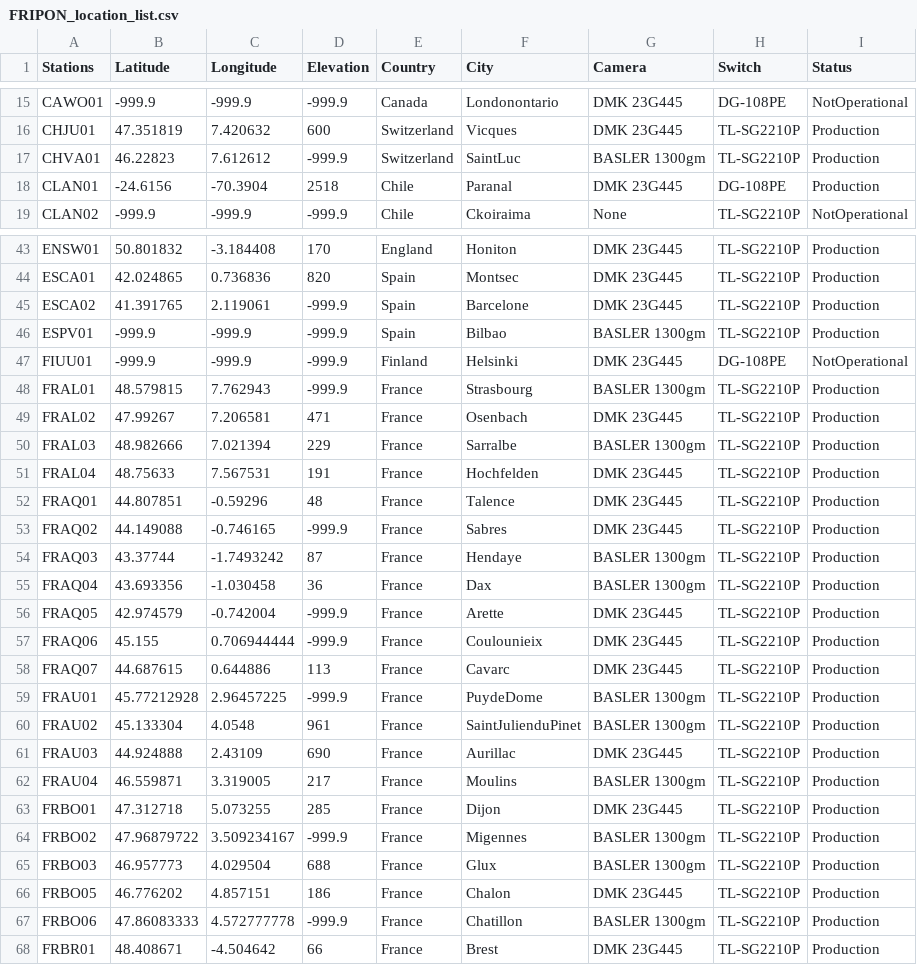
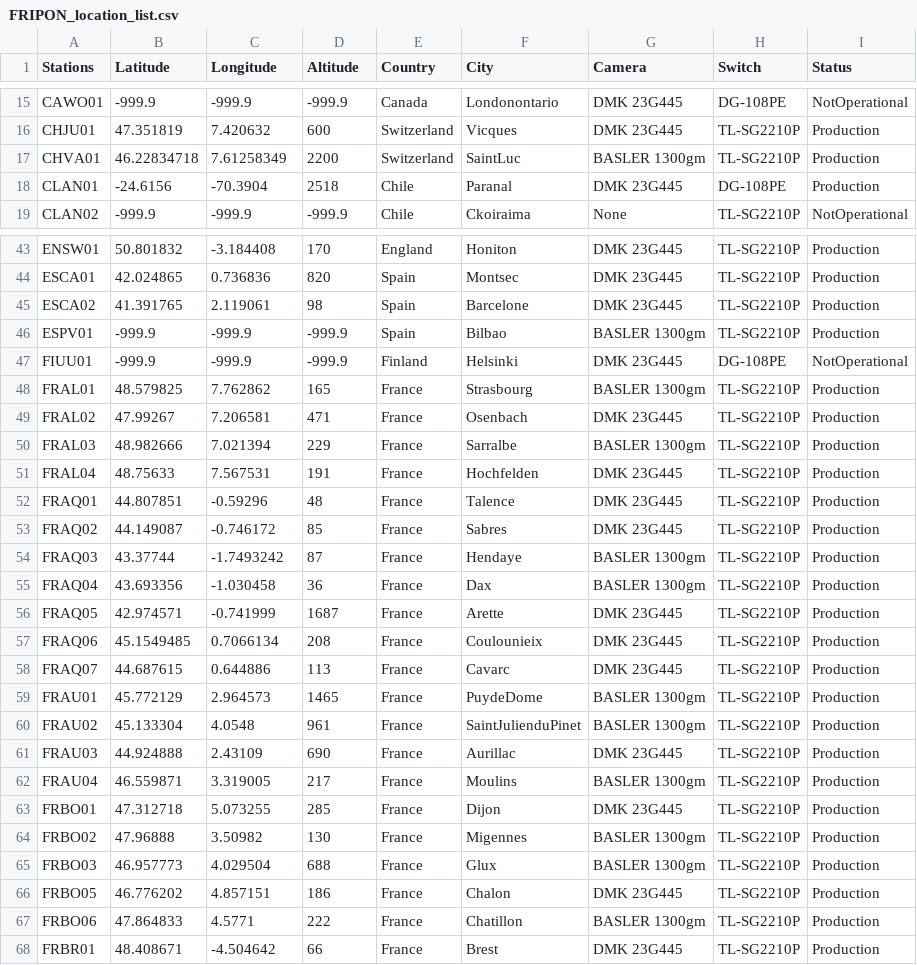
Before and after one commit to SCAMP99/SCAMP, a CSV file: FRIPON_location_list.csv, drawn as a sheet; only a part is shown, gaps mark what is left out; the diff covers the shown part only.

```diff
--- a/FRIPON_location_list.csv
+++ b/FRIPON_location_list.csv
@@ -1 +1 @@
-Stations,Latitude,Longitude,Elevation,Country,City,Camera,Switch,Status
+Stations,Latitude,Longitude,Altitude,Country,City,Camera,Switch,Status
@@ -16,3 +16,3 @@ CAWO01,-999.9,-999.9,-999.9,Canada,Londonontario,DMK 23G445,DG-108PE,NotOperatio
 CHJU01,47.351819,7.420632,600,Switzerland,Vicques,DMK 23G445,TL-SG2210P,Production
-CHVA01,46.22823,7.612612,-999.9,Switzerland,SaintLuc,BASLER 1300gm,TL-SG2210P,Production
+CHVA01,46.22834718,7.61258349,2200,Switzerland,SaintLuc,BASLER 1300gm,TL-SG2210P,Production
 CLAN01,-24.6156,-70.3904,2518,Chile,Paranal,DMK 23G445,DG-108PE,Production
@@ -44,6 +44,6 @@ ENSW01,50.801832,-3.184408,170,England,Honiton,DMK 23G445,TL-SG2210P,Production
 ESCA01,42.024865,0.736836,820,Spain,Montsec,DMK 23G445,TL-SG2210P,Production
-ESCA02,41.391765,2.119061,-999.9,Spain,Barcelone,DMK 23G445,TL-SG2210P,Production
+ESCA02,41.391765,2.119061,98,Spain,Barcelone,DMK 23G445,TL-SG2210P,Production
 ESPV01,-999.9,-999.9,-999.9,Spain,Bilbao,BASLER 1300gm,TL-SG2210P,Production
 FIUU01,-999.9,-999.9,-999.9,Finland,Helsinki,DMK 23G445,DG-108PE,NotOperational
-FRAL01,48.579815,7.762943,-999.9,France,Strasbourg,BASLER 1300gm,TL-SG2210P,Production
+FRAL01,48.579825,7.762862,165,France,Strasbourg,BASLER 1300gm,TL-SG2210P,Production
 FRAL02,47.99267,7.206581,471,France,Osenbach,DMK 23G445,TL-SG2210P,Production
@@ -52,9 +52,9 @@ FRAL04,48.75633,7.567531,191,France,Hochfelden,DMK 23G445,TL-SG2210P,Production
 FRAQ01,44.807851,-0.59296,48,France,Talence,DMK 23G445,TL-SG2210P,Production
-FRAQ02,44.149088,-0.746165,-999.9,France,Sabres,DMK 23G445,TL-SG2210P,Production
+FRAQ02,44.149087,-0.746172,85,France,Sabres,DMK 23G445,TL-SG2210P,Production
 FRAQ03,43.37744,-1.7493242,87,France,Hendaye,BASLER 1300gm,TL-SG2210P,Production
 FRAQ04,43.693356,-1.030458,36,France,Dax,BASLER 1300gm,TL-SG2210P,Production
-FRAQ05,42.974579,-0.742004,-999.9,France,Arette,DMK 23G445,TL-SG2210P,Production
-FRAQ06,45.155,0.706944444,-999.9,France,Coulounieix,DMK 23G445,TL-SG2210P,Production
+FRAQ05,42.974571,-0.741999,1687,France,Arette,DMK 23G445,TL-SG2210P,Production
+FRAQ06,45.1549485,0.7066134,208,France,Coulounieix,DMK 23G445,TL-SG2210P,Production
 FRAQ07,44.687615,0.644886,113,France,Cavarc,DMK 23G445,TL-SG2210P,Production
-FRAU01,45.77212928,2.96457225,-999.9,France,PuydeDome,BASLER 1300gm,TL-SG2210P,Production
+FRAU01,45.772129,2.964573,1465,France,PuydeDome,BASLER 1300gm,TL-SG2210P,Production
 FRAU02,45.133304,4.0548,961,France,SaintJulienduPinet,BASLER 1300gm,TL-SG2210P,Production
@@ -63,6 +63,6 @@ FRAU04,46.559871,3.319005,217,France,Moulins,BASLER 1300gm,TL-SG2210P,Production
 FRBO01,47.312718,5.073255,285,France,Dijon,DMK 23G445,TL-SG2210P,Production
-FRBO02,47.96879722,3.509234167,-999.9,France,Migennes,BASLER 1300gm,TL-SG2210P,Production
+FRBO02,47.96888,3.50982,130,France,Migennes,BASLER 1300gm,TL-SG2210P,Production
 FRBO03,46.957773,4.029504,688,France,Glux,BASLER 1300gm,TL-SG2210P,Production
 FRBO05,46.776202,4.857151,186,France,Chalon,DMK 23G445,TL-SG2210P,Production
-FRBO06,47.86083333,4.572777778,-999.9,France,Chatillon,BASLER 1300gm,TL-SG2210P,Production
+FRBO06,47.864833,4.5771,222,France,Chatillon,BASLER 1300gm,TL-SG2210P,Production
 FRBR01,48.408671,-4.504642,66,France,Brest,DMK 23G445,TL-SG2210P,Production
```
Also changed, not shown: 108 edited cells elsewhere in this file.
